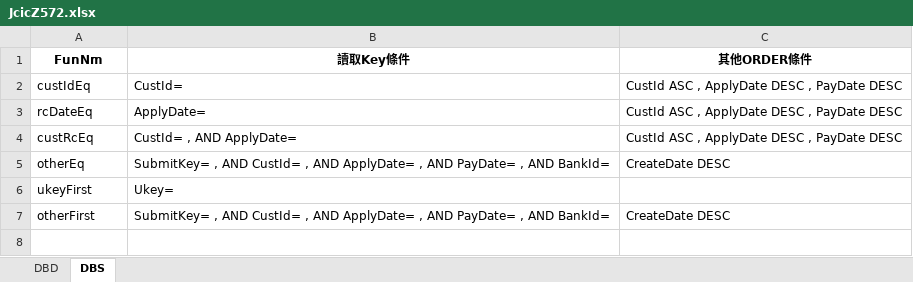
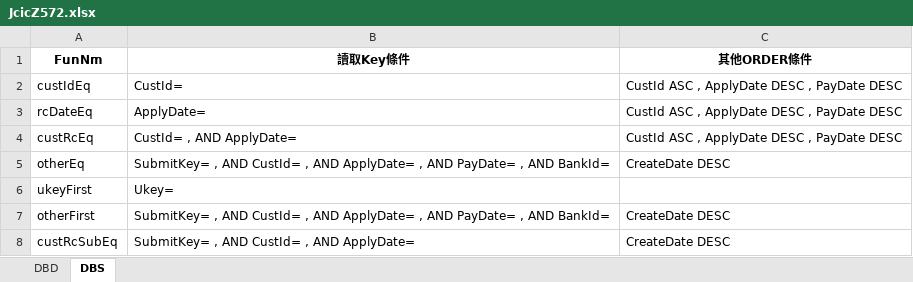
Before and after one commit to hrne/SKL_URS, an Excel workbook: DbLayouts/L8-遵循法令作業/JcicZ572.xlsx, sheet DBS, drawn as a sheet; values as stored, in another font and other column widths than the file's, no borders; the diff names each change by its address in the sheet, - before the commit and + after, or states it on an @@ line.

```diff
--- a/DbLayouts/L8-遵循法令作業/JcicZ572.xlsx (sheet DBS)
+++ b/DbLayouts/L8-遵循法令作業/JcicZ572.xlsx (sheet DBS)
+row 8: custRcSubEq | SubmitKey= , AND CustId= , AND ApplyDate= | CreateDate DESC
```
Also changed, not shown: DbLayouts/L1-顧客管理作業/CustMain.xlsx, DbLayouts/L1-顧客管理作業/FinReportProfit.xlsx, 11 other files.
